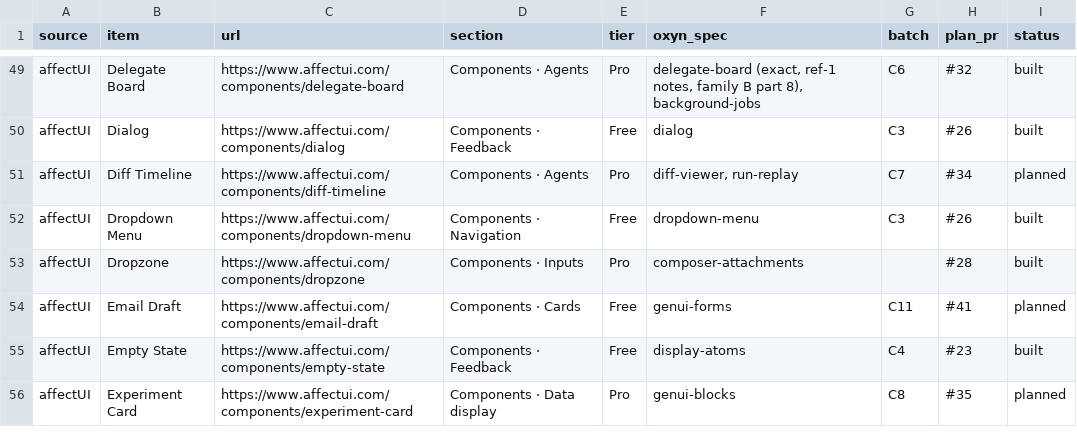
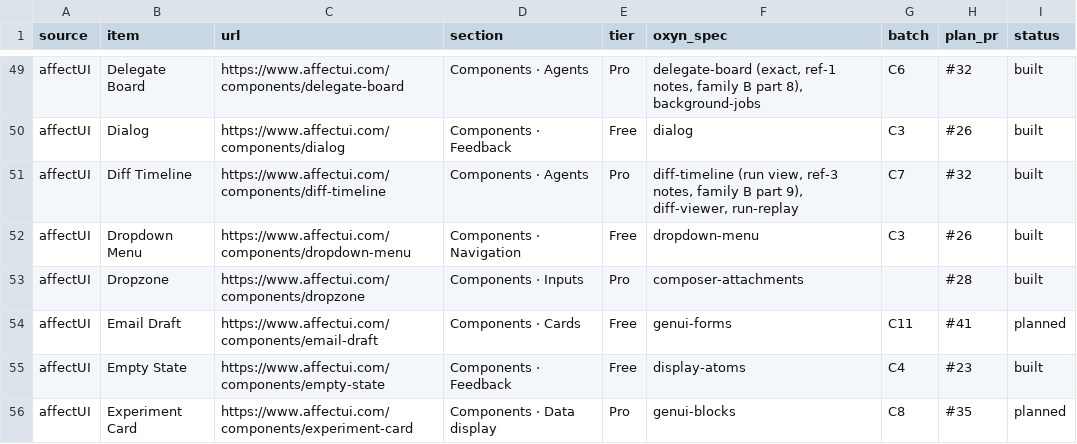
Before and after one commit to ismailqureshi72/Oxyn, a CSV file: docs/parity/status.csv, drawn as a sheet; only a part is shown, gaps mark what is left out.

Commit message:
feat(fidelity): Diff Timeline run view (family B, part 9)
Co-authored-by: Ismail Qureshi <254414836+ismailqureshi72@users.noreply.github.com>

```diff
--- a/docs/parity/status.csv
+++ b/docs/parity/status.csv
@@ -50,3 +50,3 @@ affectUI,Delegate Board,https://www.affectui.com/components/delegate-board,Compo
 affectUI,Dialog,https://www.affectui.com/components/dialog,Components · Feedback,Free,dialog,C3,#26,built
-affectUI,Diff Timeline,https://www.affectui.com/components/diff-timeline,Components · Agents,Pro,"diff-viewer, run-replay",C7,#34,planned
+affectUI,Diff Timeline,https://www.affectui.com/components/diff-timeline,Components · Agents,Pro,"diff-timeline (run view, ref-3 notes, family B part 9), diff-viewer, run-replay",C7,#32,built
 affectUI,Dropdown Menu,https://www.affectui.com/components/dropdown-menu,Components · Navigation,Free,dropdown-menu,C3,#26,built
```
Also changed, not shown: 14 other files.
